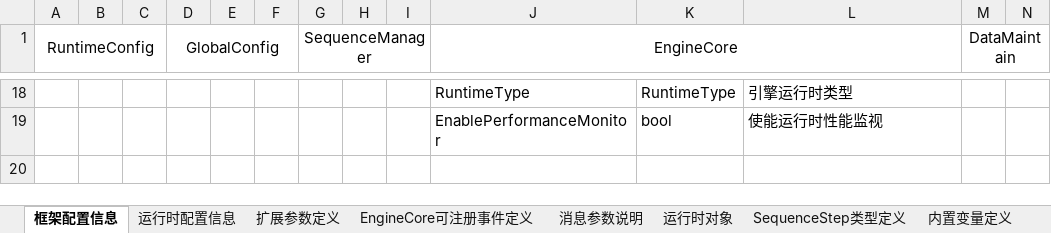
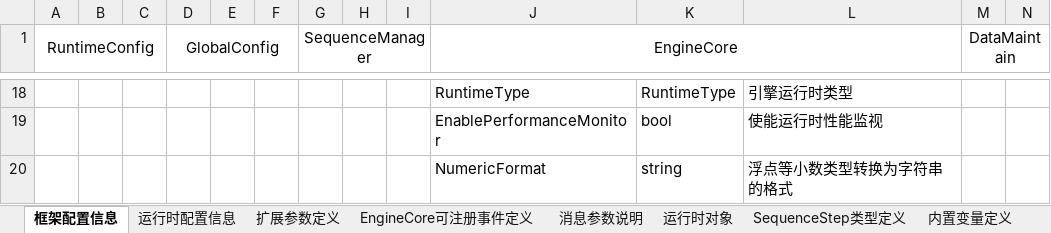
Before and after one commit to SeeSharpOpenSource/Testflow, an Excel workbook: doc/框架配置信息说明.xlsx, sheet 框架配置信息, drawn as a sheet; only a part is shown, gaps mark what is left out; values as stored, in another font and other column widths than the file's, no borders; rows hold the shown columns only; the diff names each change by its address in the sheet, - before the commit and + after, or states it on an @@ line.

Commit message:
提交框架配置信息的更新

```diff
--- a/doc/框架配置信息说明.xlsx (sheet 框架配置信息)
+++ b/doc/框架配置信息说明.xlsx (sheet 框架配置信息)
+row 20:  |  |  |  |  |  |  |  |  | NumericFormat | string | 浮点等小数类型转换为字符串的格式
```
Also changed, not shown: sheet 运行时配置信息.
